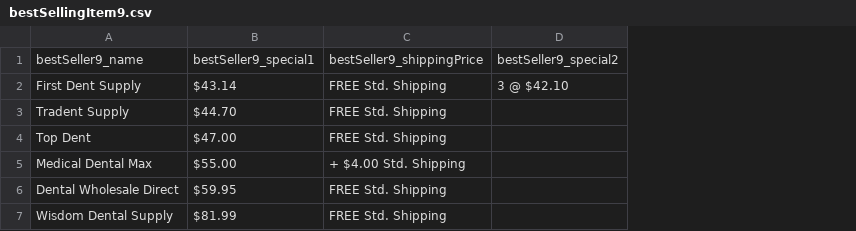
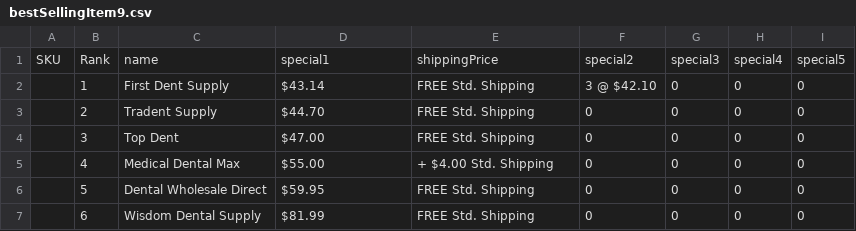
Before and after one commit to ElephantRBig/finalProjectDataAnalyticsUofT2019, a CSV file: bestSellingCleaned/bestSellingItem9.csv, drawn as a sheet; removed rows and columns are numbered as before the commit, all else as after; the diff names each change by its address in the sheet, - before the commit and + after, or states it on an @@ line.

```diff
--- a/bestSellingCleaned/bestSellingItem9.csv
+++ b/bestSellingCleaned/bestSellingItem9.csv
+column A, empty
+column B, rows 2-7: 1 | 2 | 3 | 4 | 5 | 6
-column D, row 2: 3 @ $42.10
+column F, rows 2-7: 3 @ $42.10 | 0 | 0 | 0 | 0 | 0
+column G, rows 2-7: all 0
+column H, rows 2-7: all 0
+column I, rows 2-7: all 0
-row 1: bestSeller9_name | bestSeller9_special1 | bestSeller9_shippingPrice | bestSeller9_special2
+row 1: SKU | Rank | name | special1 | shippingPrice | special2 | special3 | special4 | special5
```
Also changed, not shown: bestSellingCleaned/bestSellingItem.csv, bestSellingCleaned/bestSellingItem10.csv, 22 other files.
